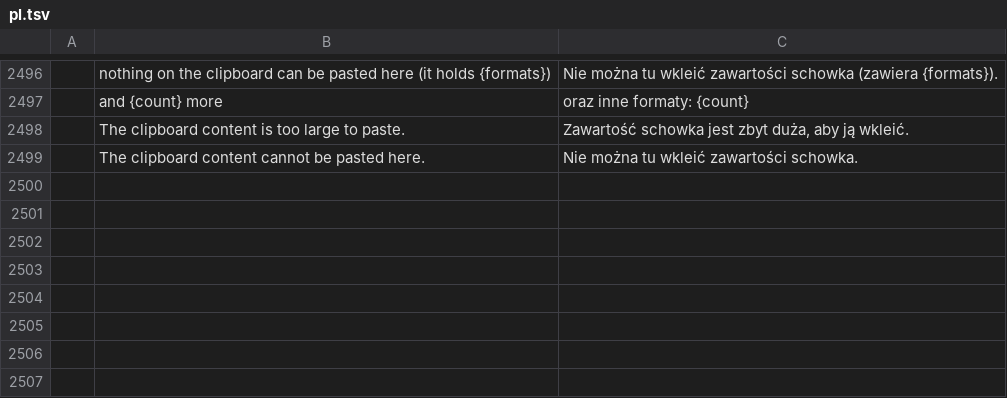
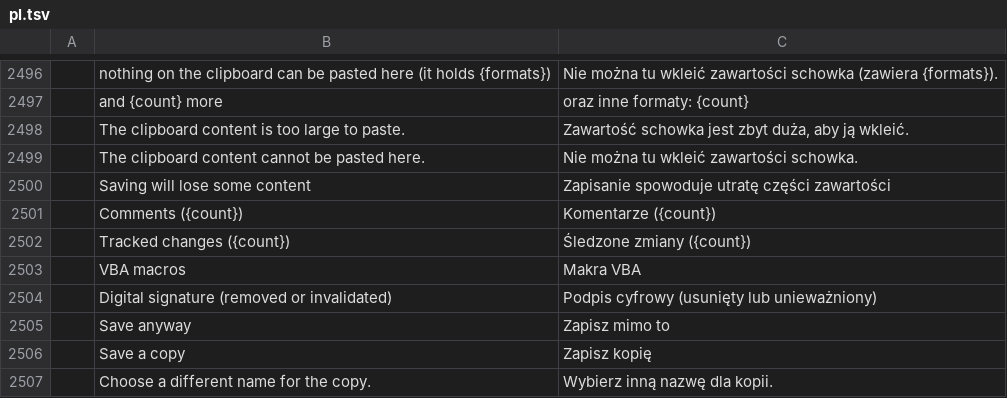
Before and after one commit to tuananhfr/wordcraft, a TSV file: crates/ui-egui/src/i18n/pl.tsv, drawn as a sheet; only a part is shown, gaps mark what is left out; the diff names each change by its address in the sheet, - before the commit and + after, or states it on an @@ line.

```diff
--- a/crates/ui-egui/src/i18n/pl.tsv
+++ b/crates/ui-egui/src/i18n/pl.tsv
+row 2500:  | Saving will lose some content | Zapisanie spowoduje utratę części zawartości
+row 2501:  | Comments ({count}) | Komentarze ({count})
+row 2502:  | Tracked changes ({count}) | Śledzone zmiany ({count})
+row 2503:  | VBA macros | Makra VBA
+row 2504:  | Digital signature (removed or invalidated) | Podpis cyfrowy (usunięty lub unieważniony)
+row 2505:  | Save anyway | Zapisz mimo to
+row 2506:  | Save a copy | Zapisz kopię
+row 2507:  | Choose a different name for the copy. | Wybierz inną nazwę dla kopii.
```
Also changed, not shown: crates/ui-egui/src/i18n/vi.tsv, 16 other files.
